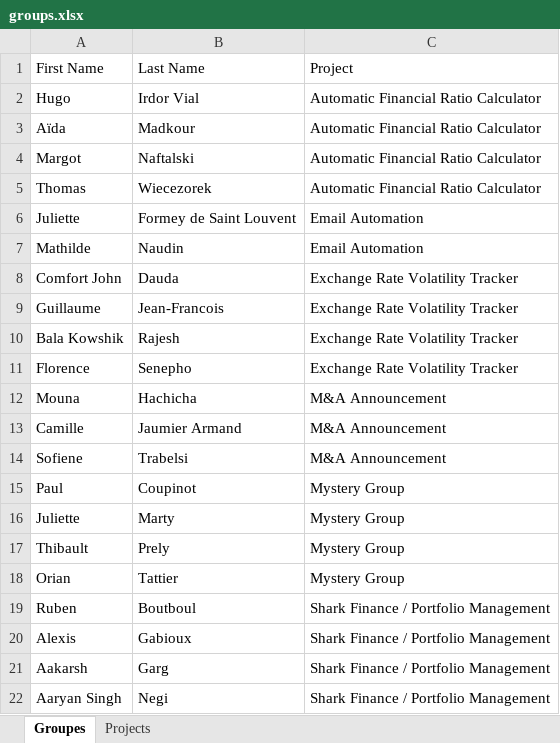
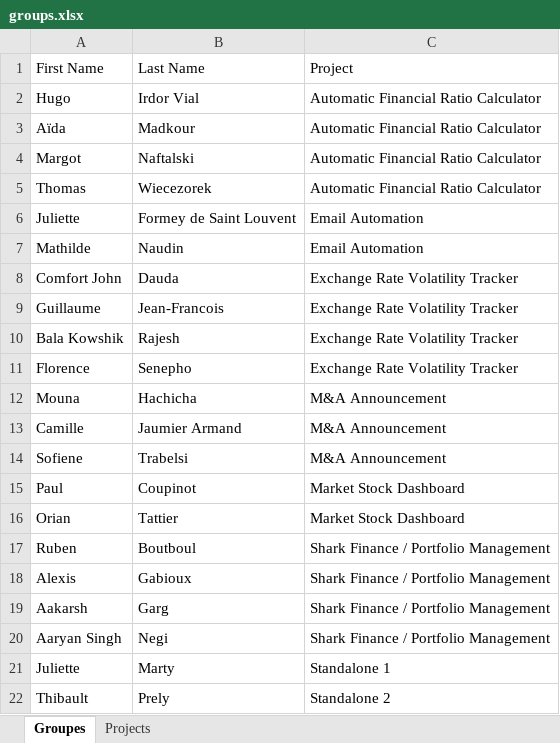
Before and after one commit to gabrielolympie/PythonForFinance, an Excel workbook: projects/groups.xlsx, sheet Groupes, drawn as a sheet; values as stored, in another font and other column widths than the file's, no borders; removed rows and columns are numbered as before the commit, all else as after; the diff names each change by its address in the sheet, - before the commit and + after, or states it on an @@ line.

```diff
--- a/projects/groups.xlsx (sheet Groupes)
+++ b/projects/groups.xlsx (sheet Groupes)
-C15: Mystery Group
+C15: Market Stock Dashboard
-row 16: Juliette | Marty | Mystery Group
-row 17: Thibault | Prely | Mystery Group
-C16: Mystery Group
+C16: Market Stock Dashboard
+row 21: Juliette | Marty | Standalone 1
+row 22: Thibault | Prely | Standalone 2
```
Also changed, not shown: sheet Projects, 3 other files.
